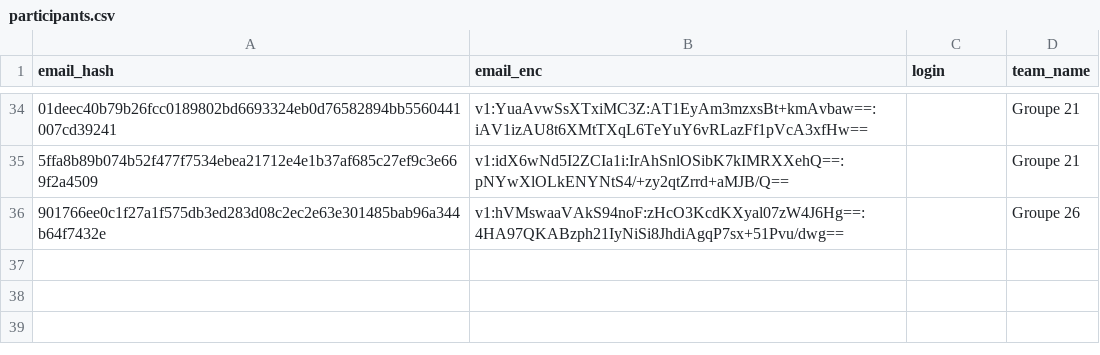
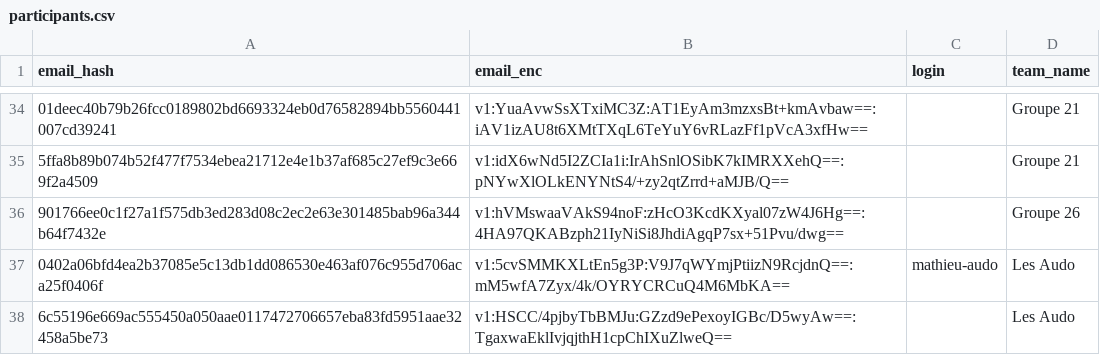
Before and after one commit to nneilime/Hackaton-IA4Impact, a CSV file: participants.csv, drawn as a sheet; only a part is shown, gaps mark what is left out; the diff names each change by its address in the sheet, - before the commit and + after, or states it on an @@ line.

Commit message:
teams: création de les-audo

```diff
--- a/participants.csv
+++ b/participants.csv
+row 37: 0402a06bfd4ea2b37085e5c13db1dd086530e463af076c955d706aca25f0406f | v1:5cvSMMKXLtEn5g3P:V9J7qWYmjPtiizN9RcjdnQ==:mM5wfA7Zyx/4k/OYRYCRCuQ4M6MbKA== | mathieu-audo | Les Audo
+row 38: 6c55196e669ac555450a050aae0117472706657eba83fd5951aae32458a5be73 | v1:HSCC/4pjbyTbBMJu:GZzd9ePexoyIGBc/D5wyAw==:TgaxwaEklIvjqjthH1cpChIXuZlweQ== |  | Les Audo
```
Also changed, not shown: 2 other files.
